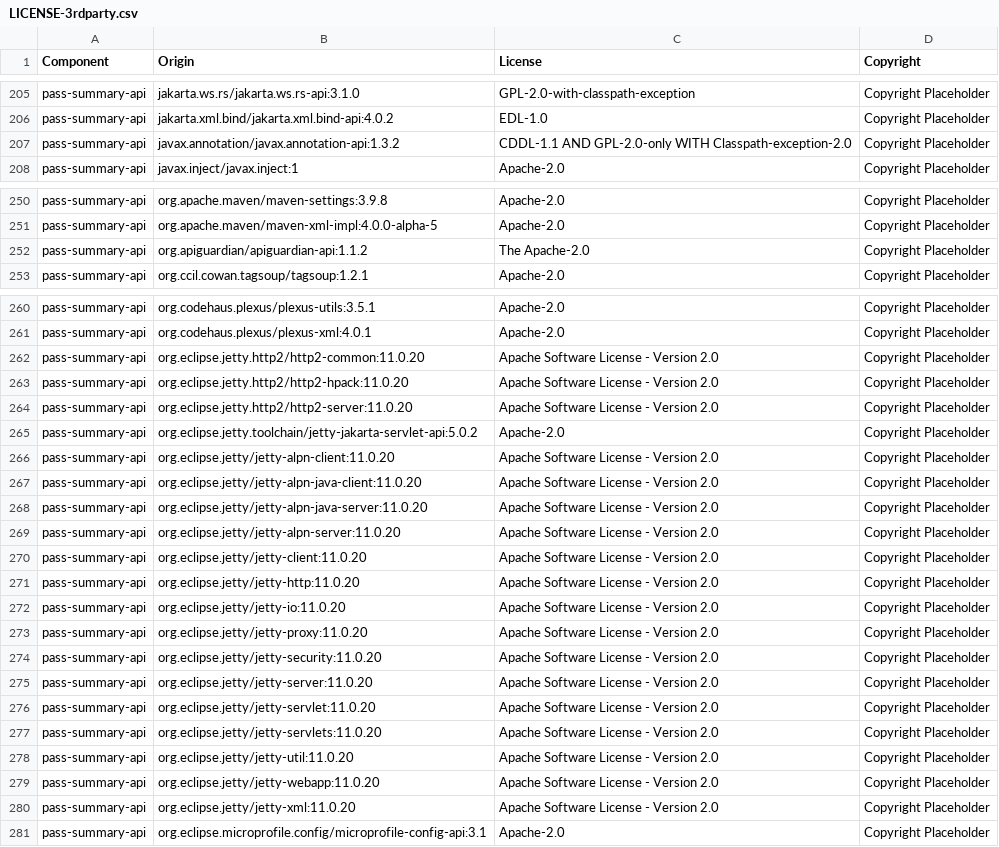
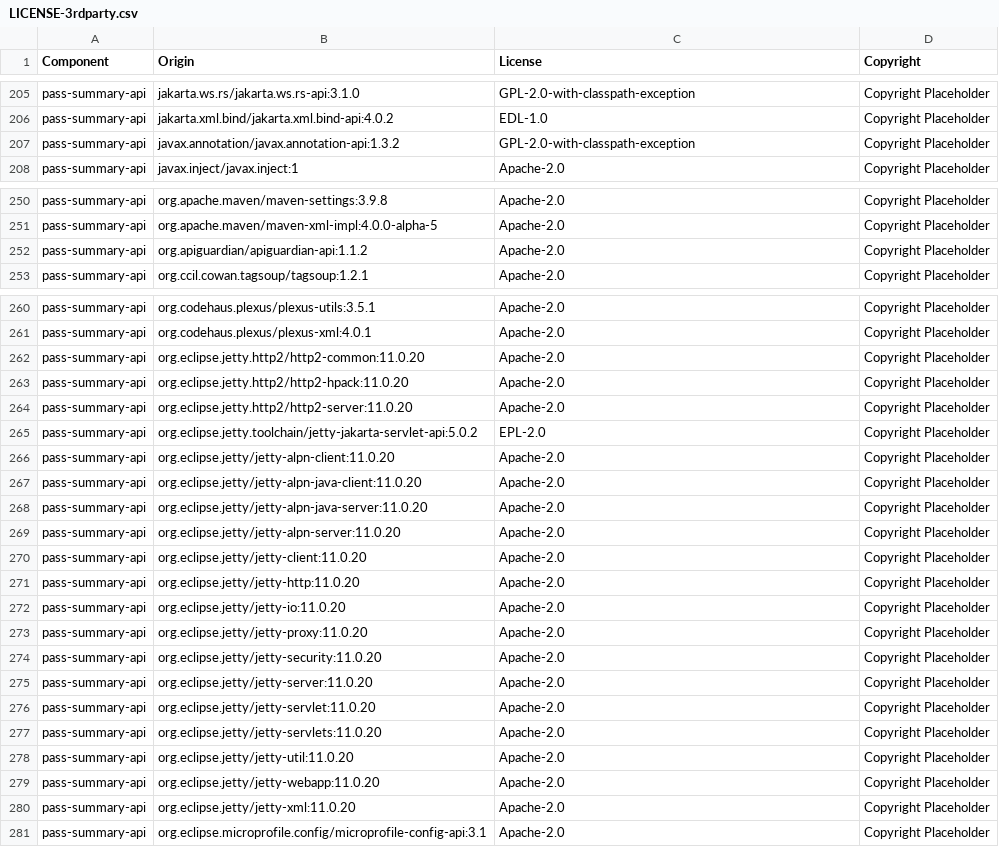
Before and after one commit to DataDog/sdlc-gitops-sample-stack, a CSV file: LICENSE-3rdparty.csv, drawn as a sheet; only a part is shown, gaps mark what is left out; the diff covers the shown part only.

Commit message:
Cleaned up some more SPDX licenses

```diff
--- a/LICENSE-3rdparty.csv
+++ b/LICENSE-3rdparty.csv
@@ -206,3 +206,3 @@ pass-summary-api,jakarta.ws.rs/jakarta.ws.rs-api:3.1.0,GPL-2.0-with-classpath-ex
 pass-summary-api,jakarta.xml.bind/jakarta.xml.bind-api:4.0.2,EDL-1.0,Copyright Placeholder
-pass-summary-api,javax.annotation/javax.annotation-api:1.3.2,CDDL-1.1 AND GPL-2.0-only WITH Classpath-exception-2.0,Copyright Placeholder
+pass-summary-api,javax.annotation/javax.annotation-api:1.3.2,GPL-2.0-with-classpath-exception,Copyright Placeholder
 pass-summary-api,javax.inject/javax.inject:1,Apache-2.0,Copyright Placeholder
@@ -251,3 +251,3 @@ pass-summary-api,org.apache.maven/maven-settings:3.9.8,Apache-2.0,Copyright Plac
 pass-summary-api,org.apache.maven/maven-xml-impl:4.0.0-alpha-5,Apache-2.0,Copyright Placeholder
-pass-summary-api,org.apiguardian/apiguardian-api:1.1.2,The Apache-2.0,Copyright Placeholder
+pass-summary-api,org.apiguardian/apiguardian-api:1.1.2,Apache-2.0,Copyright Placeholder
 pass-summary-api,org.ccil.cowan.tagsoup/tagsoup:1.2.1,Apache-2.0,Copyright Placeholder
@@ -261,21 +261,21 @@ pass-summary-api,org.codehaus.plexus/plexus-utils:3.5.1,Apache-2.0,Copyright Pla
 pass-summary-api,org.codehaus.plexus/plexus-xml:4.0.1,Apache-2.0,Copyright Placeholder
-pass-summary-api,org.eclipse.jetty.http2/http2-common:11.0.20,Apache Software License - Version 2.0,Copyright Placeholder
-pass-summary-api,org.eclipse.jetty.http2/http2-hpack:11.0.20,Apache Software License - Version 2.0,Copyright Placeholder
-pass-summary-api,org.eclipse.jetty.http2/http2-server:11.0.20,Apache Software License - Version 2.0,Copyright Placeholder
-pass-summary-api,org.eclipse.jetty.toolchain/jetty-jakarta-servlet-api:5.0.2,Apache-2.0,Copyright Placeholder
-pass-summary-api,org.eclipse.jetty/jetty-alpn-client:11.0.20,Apache Software License - Version 2.0,Copyright Placeholder
-pass-summary-api,org.eclipse.jetty/jetty-alpn-java-client:11.0.20,Apache Software License - Version 2.0,Copyright Placeholder
-pass-summary-api,org.eclipse.jetty/jetty-alpn-java-server:11.0.20,Apache Software License - Version 2.0,Copyright Placeholder
-pass-summary-api,org.eclipse.jetty/jetty-alpn-server:11.0.20,Apache Software License - Version 2.0,Copyright Placeholder
-pass-summary-api,org.eclipse.jetty/jetty-client:11.0.20,Apache Software License - Version 2.0,Copyright Placeholder
-pass-summary-api,org.eclipse.jetty/jetty-http:11.0.20,Apache Software License - Version 2.0,Copyright Placeholder
-pass-summary-api,org.eclipse.jetty/jetty-io:11.0.20,Apache Software License - Version 2.0,Copyright Placeholder
-pass-summary-api,org.eclipse.jetty/jetty-proxy:11.0.20,Apache Software License - Version 2.0,Copyright Placeholder
-pass-summary-api,org.eclipse.jetty/jetty-security:11.0.20,Apache Software License - Version 2.0,Copyright Placeholder
-pass-summary-api,org.eclipse.jetty/jetty-server:11.0.20,Apache Software License - Version 2.0,Copyright Placeholder
-pass-summary-api,org.eclipse.jetty/jetty-servlet:11.0.20,Apache Software License - Version 2.0,Copyright Placeholder
-pass-summary-api,org.eclipse.jetty/jetty-servlets:11.0.20,Apache Software License - Version 2.0,Copyright Placeholder
-pass-summary-api,org.eclipse.jetty/jetty-util:11.0.20,Apache Software License - Version 2.0,Copyright Placeholder
-pass-summary-api,org.eclipse.jetty/jetty-webapp:11.0.20,Apache Software License - Version 2.0,Copyright Placeholder
-pass-summary-api,org.eclipse.jetty/jetty-xml:11.0.20,Apache Software License - Version 2.0,Copyright Placeholder
+pass-summary-api,org.eclipse.jetty.http2/http2-common:11.0.20,Apache-2.0,Copyright Placeholder
+pass-summary-api,org.eclipse.jetty.http2/http2-hpack:11.0.20,Apache-2.0,Copyright Placeholder
+pass-summary-api,org.eclipse.jetty.http2/http2-server:11.0.20,Apache-2.0,Copyright Placeholder
+pass-summary-api,org.eclipse.jetty.toolchain/jetty-jakarta-servlet-api:5.0.2,EPL-2.0,Copyright Placeholder
+pass-summary-api,org.eclipse.jetty/jetty-alpn-client:11.0.20,Apache-2.0,Copyright Placeholder
+pass-summary-api,org.eclipse.jetty/jetty-alpn-java-client:11.0.20,Apache-2.0,Copyright Placeholder
+pass-summary-api,org.eclipse.jetty/jetty-alpn-java-server:11.0.20,Apache-2.0,Copyright Placeholder
+pass-summary-api,org.eclipse.jetty/jetty-alpn-server:11.0.20,Apache-2.0,Copyright Placeholder
+pass-summary-api,org.eclipse.jetty/jetty-client:11.0.20,Apache-2.0,Copyright Placeholder
+pass-summary-api,org.eclipse.jetty/jetty-http:11.0.20,Apache-2.0,Copyright Placeholder
+pass-summary-api,org.eclipse.jetty/jetty-io:11.0.20,Apache-2.0,Copyright Placeholder
+pass-summary-api,org.eclipse.jetty/jetty-proxy:11.0.20,Apache-2.0,Copyright Placeholder
+pass-summary-api,org.eclipse.jetty/jetty-security:11.0.20,Apache-2.0,Copyright Placeholder
+pass-summary-api,org.eclipse.jetty/jetty-server:11.0.20,Apache-2.0,Copyright Placeholder
+pass-summary-api,org.eclipse.jetty/jetty-servlet:11.0.20,Apache-2.0,Copyright Placeholder
+pass-summary-api,org.eclipse.jetty/jetty-servlets:11.0.20,Apache-2.0,Copyright Placeholder
+pass-summary-api,org.eclipse.jetty/jetty-util:11.0.20,Apache-2.0,Copyright Placeholder
+pass-summary-api,org.eclipse.jetty/jetty-webapp:11.0.20,Apache-2.0,Copyright Placeholder
+pass-summary-api,org.eclipse.jetty/jetty-xml:11.0.20,Apache-2.0,Copyright Placeholder
 pass-summary-api,org.eclipse.microprofile.config/microprofile-config-api:3.1,Apache-2.0,Copyright Placeholder
```
Also changed, not shown: 8 edited cells elsewhere in this file, 1 other file.
